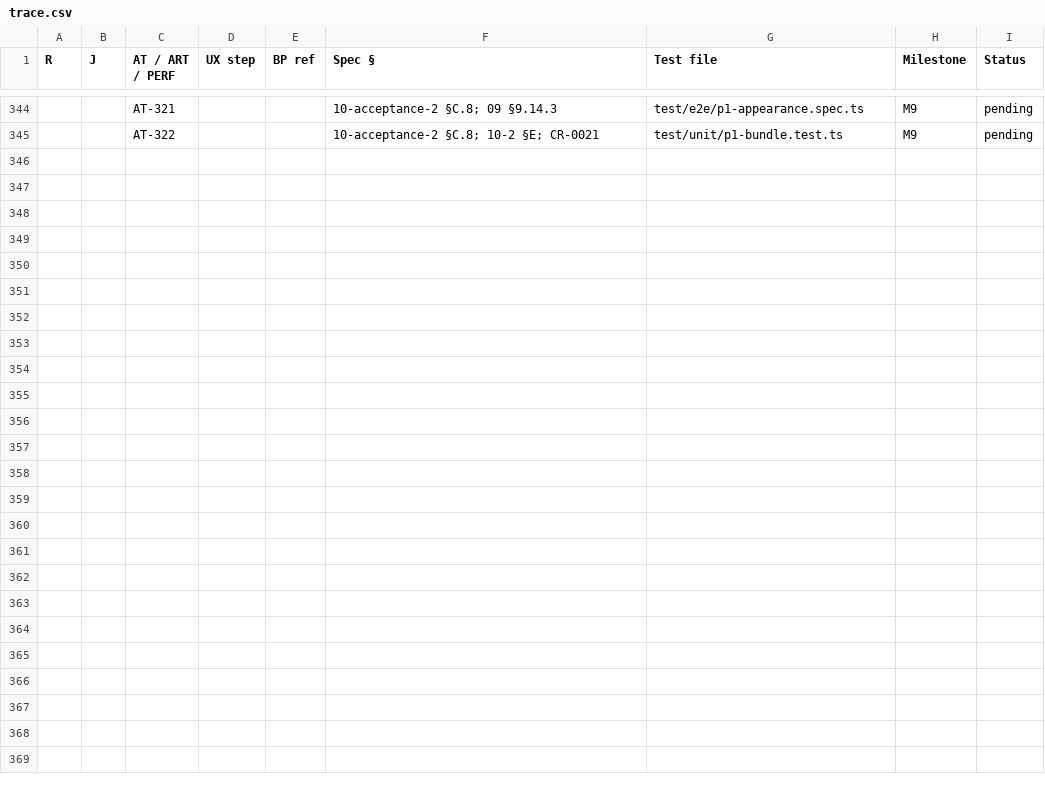
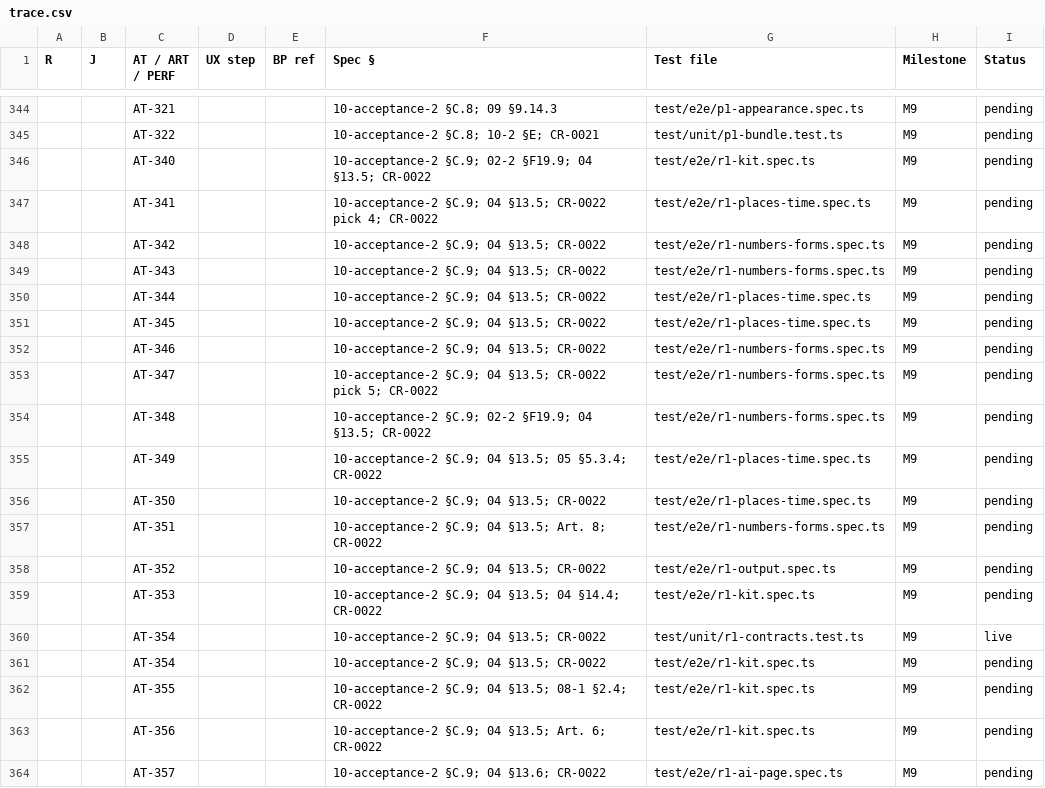
Before and after one commit to vikas53953/foo-agent, a CSV file: spec/trace.csv, drawn as a sheet; only a part is shown, gaps mark what is left out; the diff covers the shown part only; the diff names each change by its address in the sheet, - before the commit and + after, or states it on an @@ line.

```diff
--- a/spec/trace.csv
+++ b/spec/trace.csv
+row 346:  |  | AT-340 |  |  | 10-acceptance-2 §C.9; 02-2 §F19.9; 04 §13.5; CR-0022 | test/e2e/r1-kit.spec.ts | M9 | pending
+row 347:  |  | AT-341 |  |  | 10-acceptance-2 §C.9; 04 §13.5; CR-0022 pick 4; CR-0022 | test/e2e/r1-places-time.spec.ts | M9 | pending
+row 348:  |  | AT-342 |  |  | 10-acceptance-2 §C.9; 04 §13.5; CR-0022 | test/e2e/r1-numbers-forms.spec.ts | M9 | pending
+row 349:  |  | AT-343 |  |  | 10-acceptance-2 §C.9; 04 §13.5; CR-0022 | test/e2e/r1-numbers-forms.spec.ts | M9 | pending
+row 350:  |  | AT-344 |  |  | 10-acceptance-2 §C.9; 04 §13.5; CR-0022 | test/e2e/r1-places-time.spec.ts | M9 | pending
+row 351:  |  | AT-345 |  |  | 10-acceptance-2 §C.9; 04 §13.5; CR-0022 | test/e2e/r1-places-time.spec.ts | M9 | pending
+row 352:  |  | AT-346 |  |  | 10-acceptance-2 §C.9; 04 §13.5; CR-0022 | test/e2e/r1-numbers-forms.spec.ts | M9 | pending
+row 353:  |  | AT-347 |  |  | 10-acceptance-2 §C.9; 04 §13.5; CR-0022 pick 5; CR-0022 | test/e2e/r1-numbers-forms.spec.ts | M9 | pending
+row 354:  |  | AT-348 |  |  | 10-acceptance-2 §C.9; 02-2 §F19.9; 04 §13.5; CR-0022 | test/e2e/r1-numbers-forms.spec.ts | M9 | pending
+row 355:  |  | AT-349 |  |  | 10-acceptance-2 §C.9; 04 §13.5; 05 §5.3.4; CR-0022 | test/e2e/r1-places-time.spec.ts | M9 | pending
+row 356:  |  | AT-350 |  |  | 10-acceptance-2 §C.9; 04 §13.5; CR-0022 | test/e2e/r1-places-time.spec.ts | M9 | pending
+row 357:  |  | AT-351 |  |  | 10-acceptance-2 §C.9; 04 §13.5; Art. 8; CR-0022 | test/e2e/r1-numbers-forms.spec.ts | M9 | pending
+row 358:  |  | AT-352 |  |  | 10-acceptance-2 §C.9; 04 §13.5; CR-0022 | test/e2e/r1-output.spec.ts | M9 | pending
+row 359:  |  | AT-353 |  |  | 10-acceptance-2 §C.9; 04 §13.5; 04 §14.4; CR-0022 | test/e2e/r1-kit.spec.ts | M9 | pending
+row 360:  |  | AT-354 |  |  | 10-acceptance-2 §C.9; 04 §13.5; CR-0022 | test/unit/r1-contracts.test.ts | M9 | live
+row 361:  |  | AT-354 |  |  | 10-acceptance-2 §C.9; 04 §13.5; CR-0022 | test/e2e/r1-kit.spec.ts | M9 | pending
+row 362:  |  | AT-355 |  |  | 10-acceptance-2 §C.9; 04 §13.5; 08-1 §2.4; CR-0022 | test/e2e/r1-kit.spec.ts | M9 | pending
+row 363:  |  | AT-356 |  |  | 10-acceptance-2 §C.9; 04 §13.5; Art. 6; CR-0022 | test/e2e/r1-kit.spec.ts | M9 | pending
+row 364:  |  | AT-357 |  |  | 10-acceptance-2 §C.9; 04 §13.6; CR-0022 | test/e2e/r1-ai-page.spec.ts | M9 | pending
```
Also changed, not shown: 14 added rows elsewhere in this file, docs/decisions/R1.tsv, 48 other files.
